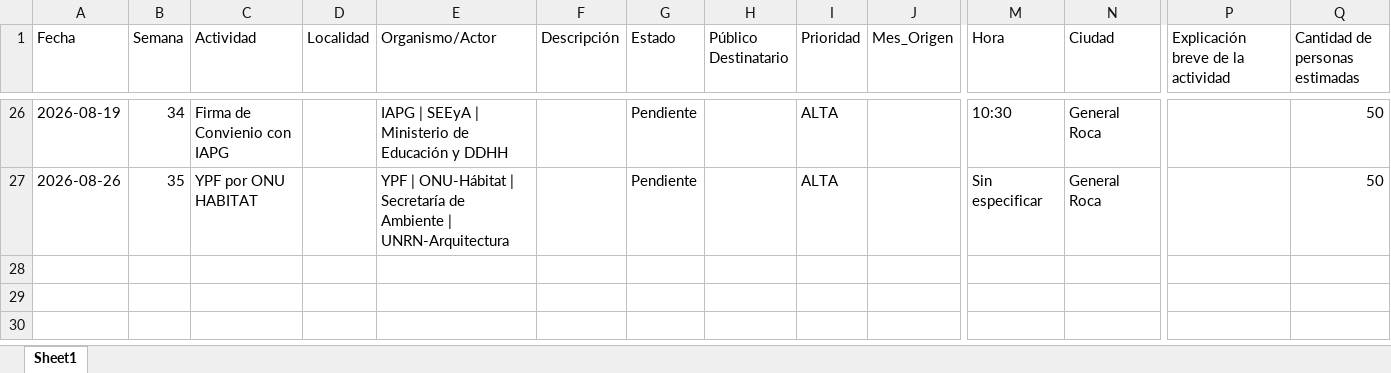
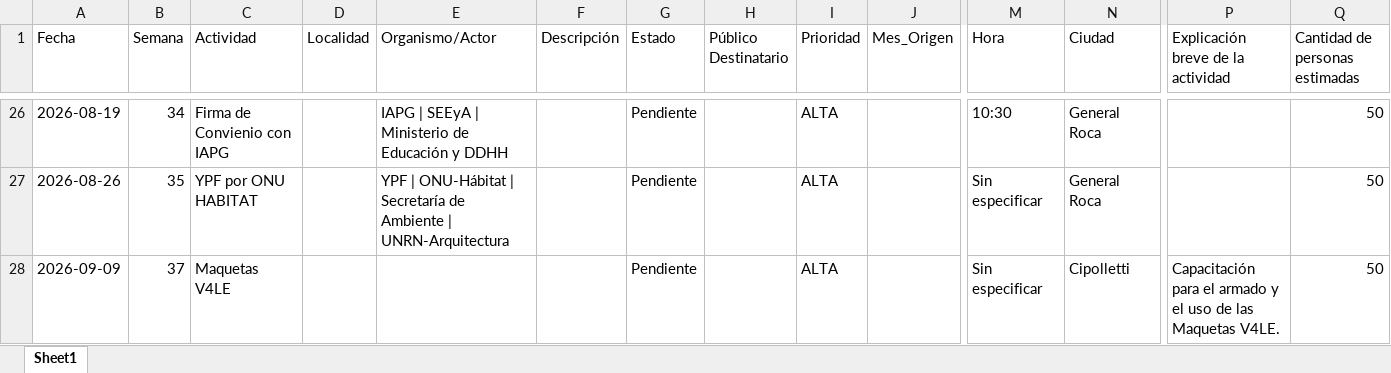
Before and after one commit to upeu-herramientasdigitales/agenda-territorial, an Excel workbook: agenda_territorial_consolidada.xlsx, sheet Sheet1, drawn as a sheet; only a part is shown, gaps mark what is left out; values as stored, in another font and other column widths than the file's, no borders; rows hold the shown columns only; the diff names each change by its address in the sheet, - before the commit and + after, or states it on an @@ line.

Commit message:
Añadir actividad: Maquetas V4LE

```diff
--- a/agenda_territorial_consolidada.xlsx (sheet Sheet1)
+++ b/agenda_territorial_consolidada.xlsx (sheet Sheet1)
+row 28: 2026-09-09 | 37 | Maquetas V4LE |  |  |  | Pendiente |  | ALTA |  | Sin especificar | Cipolletti | Capacitación para el armado y el uso de las Maquetas V4LE. | 50
```
